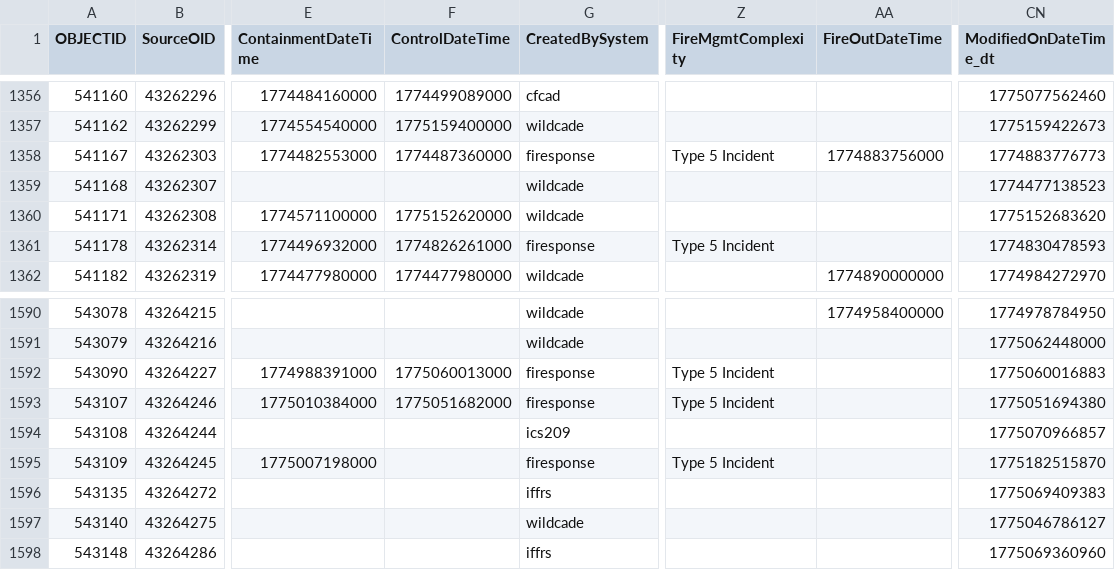
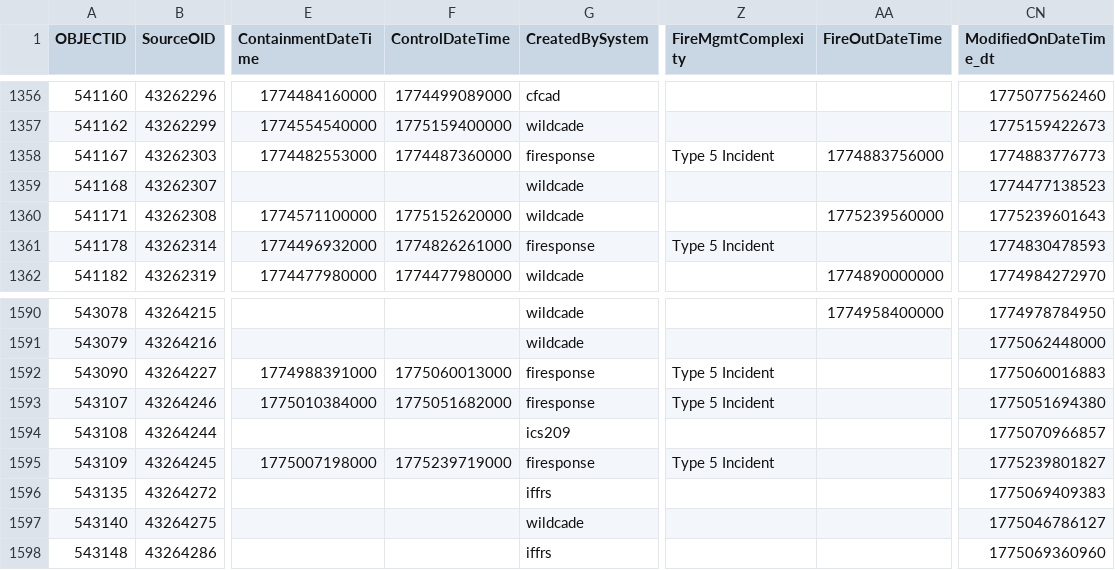
Before and after one commit to githamm/wildfire-tracker, a CSV file: data/wildfire_ytd.csv, drawn as a sheet; only a part is shown, gaps mark what is left out; the diff covers the shown part only; the diff names each change by its address in the sheet, - before the commit and + after, or states it on an @@ line.

```diff
--- a/data/wildfire_ytd.csv
+++ b/data/wildfire_ytd.csv
-AA1360 (FireOutDateTime): (empty)
+AA1360 (FireOutDateTime): 1775239560000
-CN1360 (ModifiedOnDateTime_dt): 1775152683620
+CN1360 (ModifiedOnDateTime_dt): 1775239601643
-F1595 (ControlDateTime): (empty)
+F1595 (ControlDateTime): 1775239719000
-CN1595 (ModifiedOnDateTime_dt): 1775182515870
+CN1595 (ModifiedOnDateTime_dt): 1775239801827
```
Also changed, not shown: 2 added rows and 15 edited cells elsewhere in this file.
